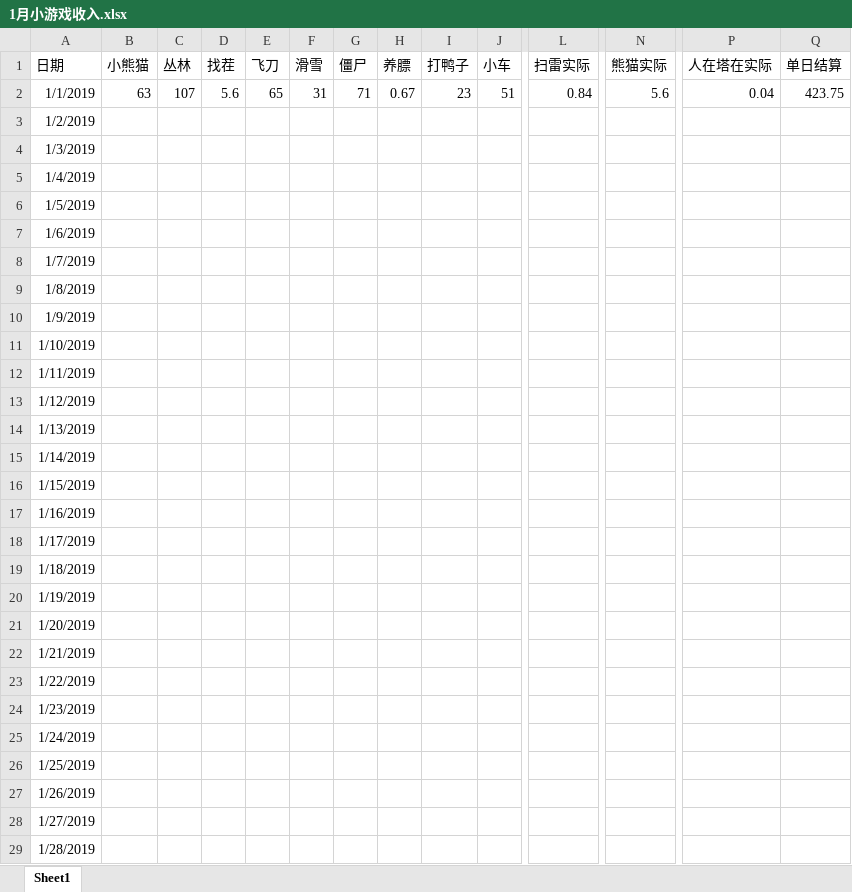
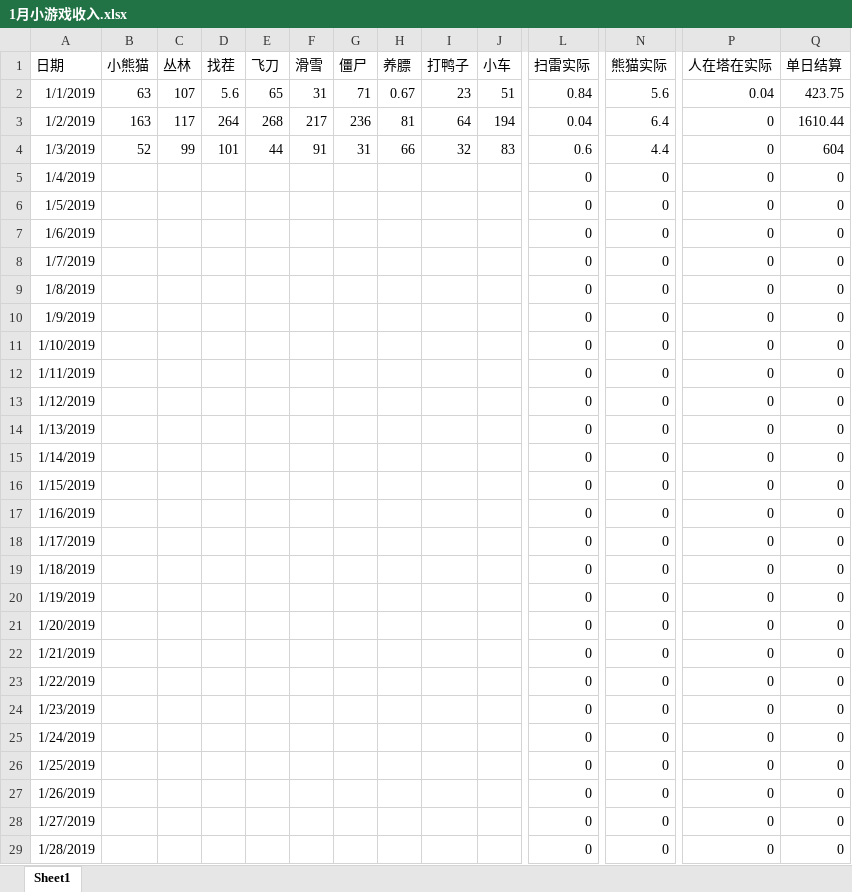
Before and after one commit to hotzwd/LayaWorkspace, an Excel workbook: 小游戏文档/1月小游戏收入.xlsx, sheet Sheet1, drawn as a sheet; only a part is shown, gaps mark what is left out; values as stored, in another font and other column widths than the file's, no borders; charts and pictures not drawn; the diff covers the shown part only; the diff names each change by its address in the sheet, - before the commit and + after, or states it on an @@ line.

Commit message:
收入更新

```diff
--- a/小游戏文档/1月小游戏收入.xlsx (sheet Sheet1)
+++ b/小游戏文档/1月小游戏收入.xlsx (sheet Sheet1)
-B3 (小熊猫): (empty)
+B3 (小熊猫): 163
-C3 (丛林): (empty)
+C3 (丛林): 117
-D3 (找茬): (empty)
+D3 (找茬): 264
-E3 (飞刀): (empty)
+E3 (飞刀): 268
-F3 (滑雪): (empty)
+F3 (滑雪): 217
-G3 (僵尸): (empty)
+G3 (僵尸): 236
-H3 (养膘): (empty)
+H3 (养膘): 81
-I3 (打鸭子): (empty)
+I3 (打鸭子): 64
-J3 (小车): (empty)
+J3 (小车): 194
-L3 (扫雷实际): (empty)
+L3 (扫雷实际): 0.04
-N3 (熊猫实际): (empty)
+N3 (熊猫实际): 6.4
-P3:P29 (人在塔在实际): (empty)
+P3:P29 (人在塔在实际): 0
-Q3 (单日结算): (empty)
+Q3 (单日结算): 1610.44
-B4 (小熊猫): (empty)
+B4 (小熊猫): 52
-C4 (丛林): (empty)
+C4 (丛林): 99
-D4 (找茬): (empty)
+D4 (找茬): 101
-E4 (飞刀): (empty)
+E4 (飞刀): 44
-F4 (滑雪): (empty)
+F4 (滑雪): 91
-G4 (僵尸): (empty)
+G4 (僵尸): 31
-H4 (养膘): (empty)
+H4 (养膘): 66
-I4 (打鸭子): (empty)
+I4 (打鸭子): 32
-J4 (小车): (empty)
+J4 (小车): 83
-L4 (扫雷实际): (empty)
+L4 (扫雷实际): 0.6
-N4 (熊猫实际): (empty)
+N4 (熊猫实际): 4.4
-Q4 (单日结算): (empty)
+Q4 (单日结算): 604
-L5:L29 (扫雷实际): (empty)
+L5:L29 (扫雷实际): 0
-N5:N29 (熊猫实际): (empty)
+N5:N29 (熊猫实际): 0
-Q5:Q29 (单日结算): (empty)
+Q5:Q29 (单日结算): 0
```
Also changed, not shown: 2 added rows, 2 removed rows and 18 edited cells elsewhere in this sheet, charts or pictures.
